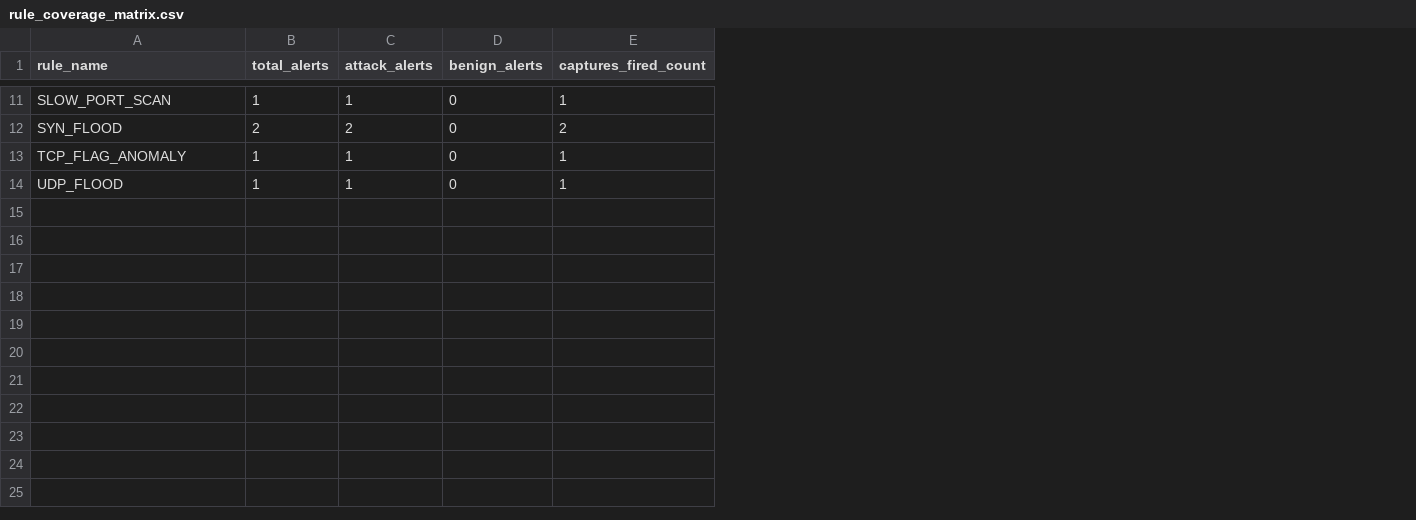
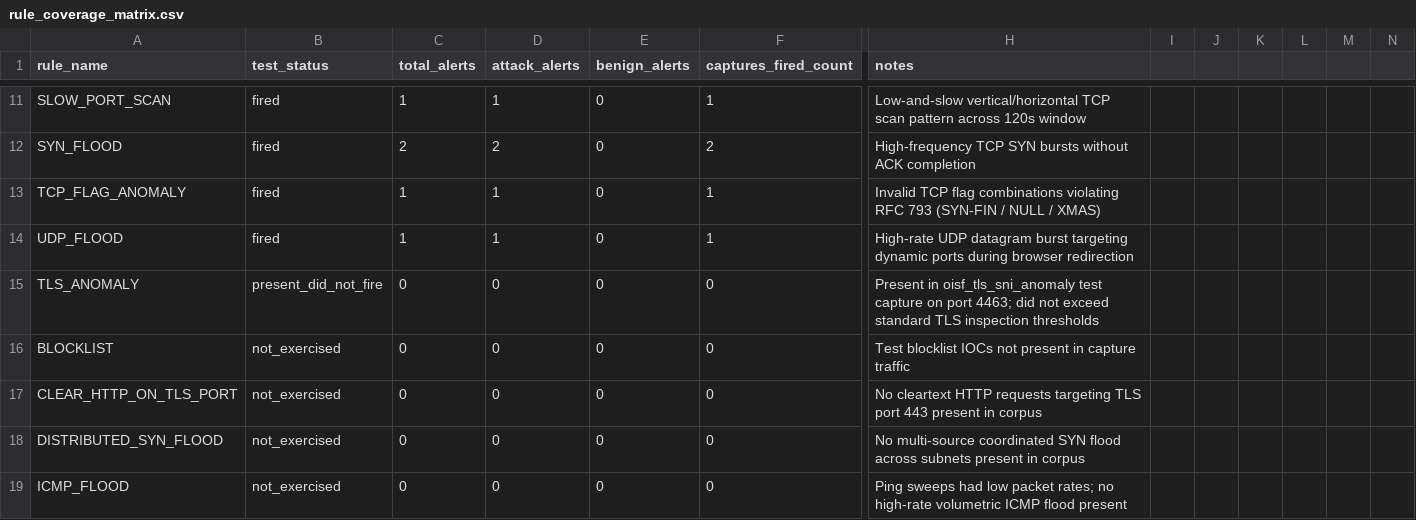
Before and after one commit to harshitagrwl1608/Network_Intrusion_Detection_System, a CSV file: results/real_world_evaluation/exports/rule_coverage_matrix.csv, drawn as a sheet; only a part is shown, gaps mark what is left out; rows hold the shown columns only; the diff covers the shown part only; the diff names each change by its address in the sheet, - before the commit and + after, or states it on an @@ line.

Commit message:
feat(eval): prepare GeNIS 3.8 GiB ground-truth benchmark and runner
- Acquired and verified GeNIS dataset (Zenodo record 14919237, 3.68 GiB extracted PCAPNG across 11 scenarios).
- Built benchmark manifest data/external_benchmarks/ground_truth/manifest.csv (22 captures, 3.808 GiB total volume).
- Implemented scripts/evaluation/run_ground_truth_benchmark.py with auto-conversion of PCAPNG via editcap, process-isolated replays, defensible ground truth matching, and 23-rule matrix output.
- Added comprehensive unit tests in ids_project/tests/test_ground_truth_benchmark.py (all passing).
- Corrected prior 19-PCAP evaluation report and 23-rule matrix to withdraw unsubstantiated generalization claims and record verified hashes.
- Documented single execution command and preflight instructions in COMMANDS.md.

```diff
--- a/results/real_world_evaluation/exports/rule_coverage_matrix.csv
+++ b/results/real_world_evaluation/exports/rule_coverage_matrix.csv
+column B (test_status), rows 11-14: all fired
+column H (notes), rows 11-14: Low-and-slow vertical/horizontal TCP scan pattern across 120s window | High-frequency TCP SYN bursts without ACK completion | Invalid TCP flag combinations violating RFC 793 (SYN-FIN / NULL / XMAS) | High-rate UDP datagram burst targeting dynamic ports during browser redirection
+column I, empty
+column J, empty
+column K, empty
+column L, empty
+column M, empty
+column N, empty
+row 15: TLS_ANOMALY | present_did_not_fire | 0 | 0 | 0 | 0 | Present in oisf_tls_sni_anomaly test capture on port 4463; did not exceed standard TLS inspection thresholds
+row 16: BLOCKLIST | not_exercised | 0 | 0 | 0 | 0 | Test blocklist IOCs not present in capture traffic
+row 17: CLEAR_HTTP_ON_TLS_PORT | not_exercised | 0 | 0 | 0 | 0 | No cleartext HTTP requests targeting TLS port 443 present in corpus
+row 18: DISTRIBUTED_SYN_FLOOD | not_exercised | 0 | 0 | 0 | 0 | No multi-source coordinated SYN flood across subnets present in corpus
+row 19: ICMP_FLOOD | not_exercised | 0 | 0 | 0 | 0 | Ping sweeps had low packet rates; no high-rate volumetric ICMP flood present
```
Also changed, not shown: 4 added rows elsewhere in this file, 8 other files.
